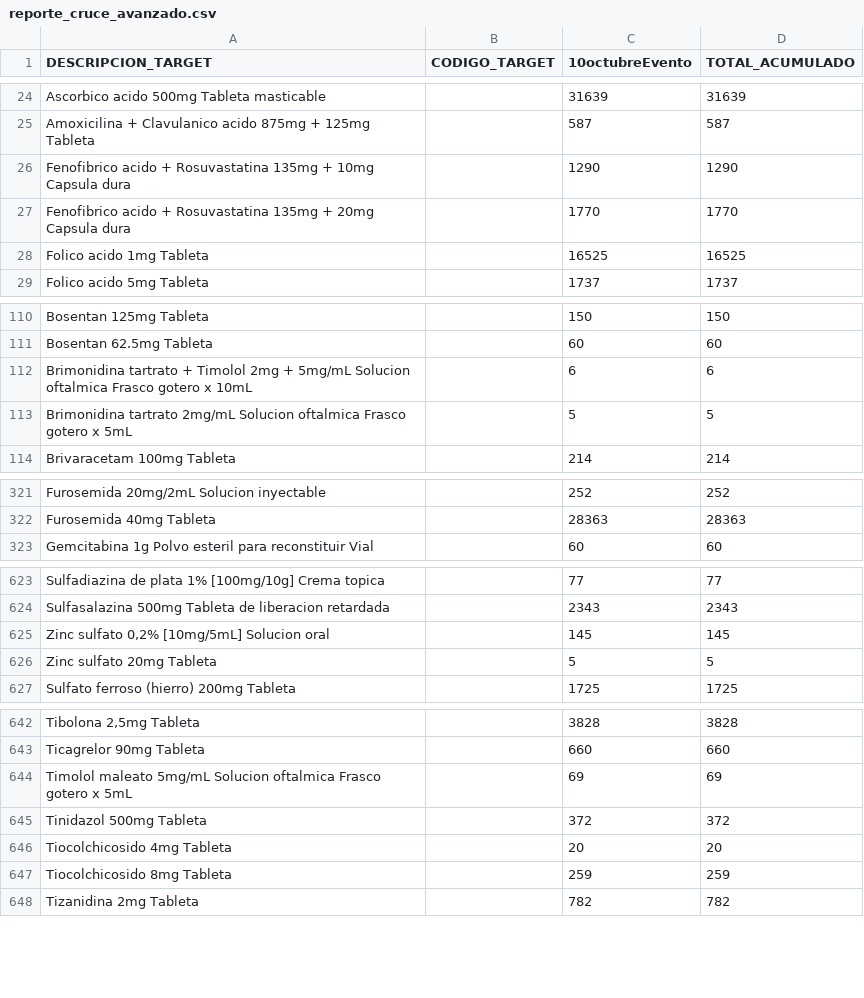
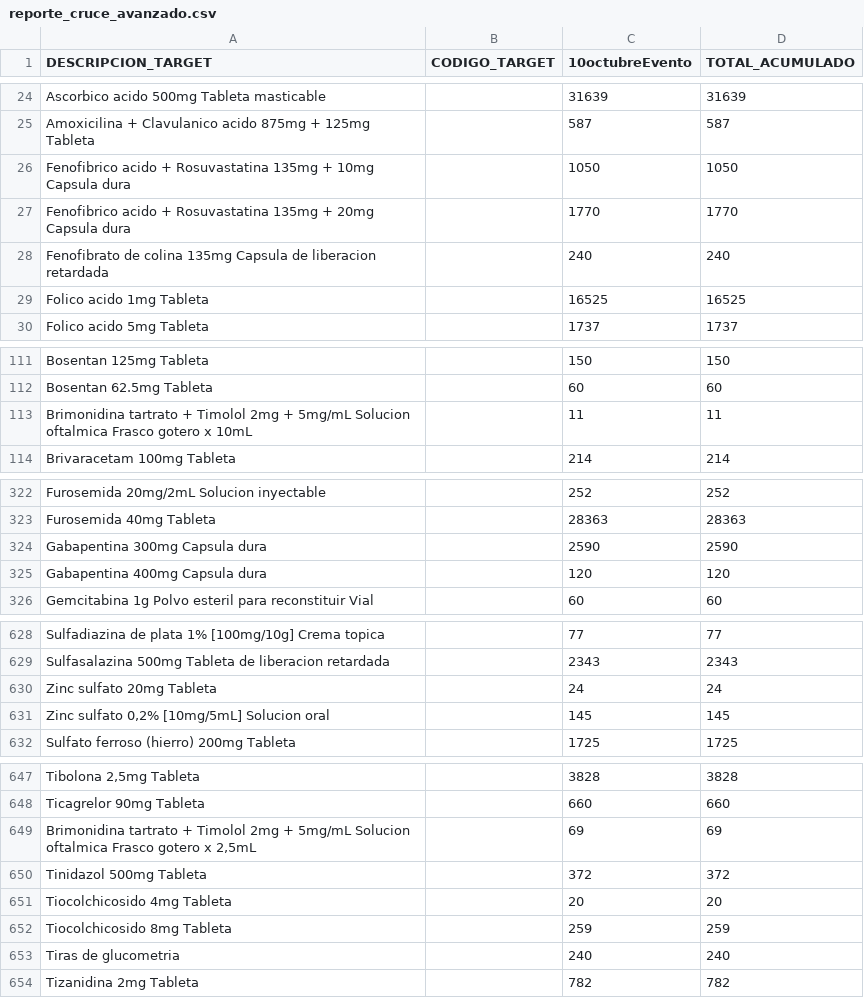
Before and after one commit to DeividCardenas/codigos-python, a CSV file: reporte_cruce_avanzado.csv, drawn as a sheet; only a part is shown, gaps mark what is left out; the diff covers the shown part only.

```diff
--- a/reporte_cruce_avanzado.csv
+++ b/reporte_cruce_avanzado.csv
@@ -25,4 +25,5 @@ Ascorbico acido 500mg Tableta masticable;;31639;31639
 Amoxicilina + Clavulanico acido 875mg + 125mg Tableta;;587;587
-Fenofibrico acido + Rosuvastatina 135mg + 10mg Capsula dura;;1290;1290
+Fenofibrico acido + Rosuvastatina 135mg + 10mg Capsula dura;;1050;1050
 Fenofibrico acido + Rosuvastatina 135mg + 20mg Capsula dura;;1770;1770
+Fenofibrato de colina 135mg Capsula de liberacion retardada;;240;240
 Folico acido 1mg Tableta;;16525;16525
@@ -111,4 +112,3 @@ Bosentan 125mg Tableta;;150;150
 Bosentan 62.5mg Tableta;;60;60
-Brimonidina tartrato + Timolol 2mg + 5mg/mL Solucion oftalmica Frasco gotero x 10mL;;6;6
-Brimonidina tartrato 2mg/mL Solucion oftalmica Frasco gotero x 5mL;;5;5
+Brimonidina tartrato + Timolol 2mg + 5mg/mL Solucion oftalmica Frasco gotero x 10mL;;11;11
 Brivaracetam 100mg Tableta;;214;214
@@ -322,2 +323,4 @@ Furosemida 20mg/2mL Solucion inyectable;;252;252
 Furosemida 40mg Tableta;;28363;28363
+Gabapentina 300mg Capsula dura;;2590;2590
+Gabapentina 400mg Capsula dura;;120;120
 Gemcitabina 1g Polvo esteril para reconstituir Vial;;60;60
@@ -624,4 +629,4 @@ Sulfadiazina de plata 1% [100mg/10g] Crema topica;;77;77
 Sulfasalazina 500mg Tableta de liberacion retardada;;2343;2343
+Zinc sulfato 20mg Tableta;;24;24
 Zinc sulfato 0,2% [10mg/5mL] Solucion oral;;145;145
-Zinc sulfato 20mg Tableta;;5;5
 Sulfato ferroso (hierro) 200mg Tableta;;1725;1725
@@ -643,3 +648,3 @@ Tibolona 2,5mg Tableta;;3828;3828
 Ticagrelor 90mg Tableta;;660;660
-Timolol maleato 5mg/mL Solucion oftalmica Frasco gotero x 5mL;;69;69
+Brimonidina tartrato + Timolol 2mg + 5mg/mL Solucion oftalmica Frasco gotero x 2,5mL;;69;69
 Tinidazol 500mg Tableta;;372;372
@@ -647,2 +652,3 @@ Tiocolchicosido 4mg Tableta;;20;20
 Tiocolchicosido 8mg Tableta;;259;259
+Tiras de glucometria;;240;240
 Tizanidina 2mg Tableta;;782;782
```
Also changed, not shown: 3 added rows and 8 edited cells elsewhere in this file, 2 other files.
